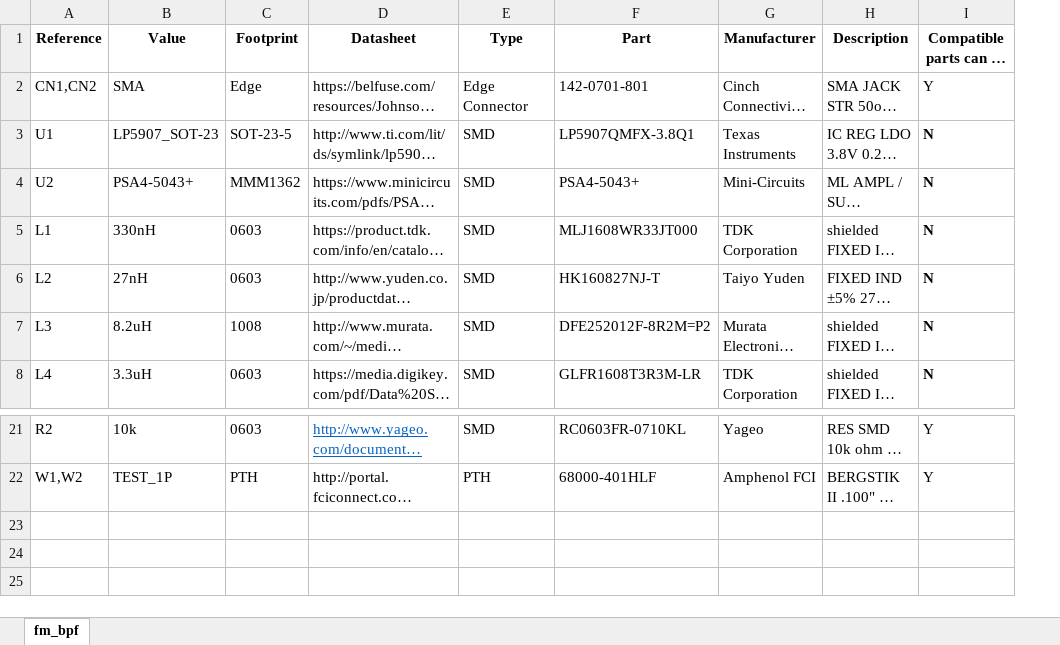
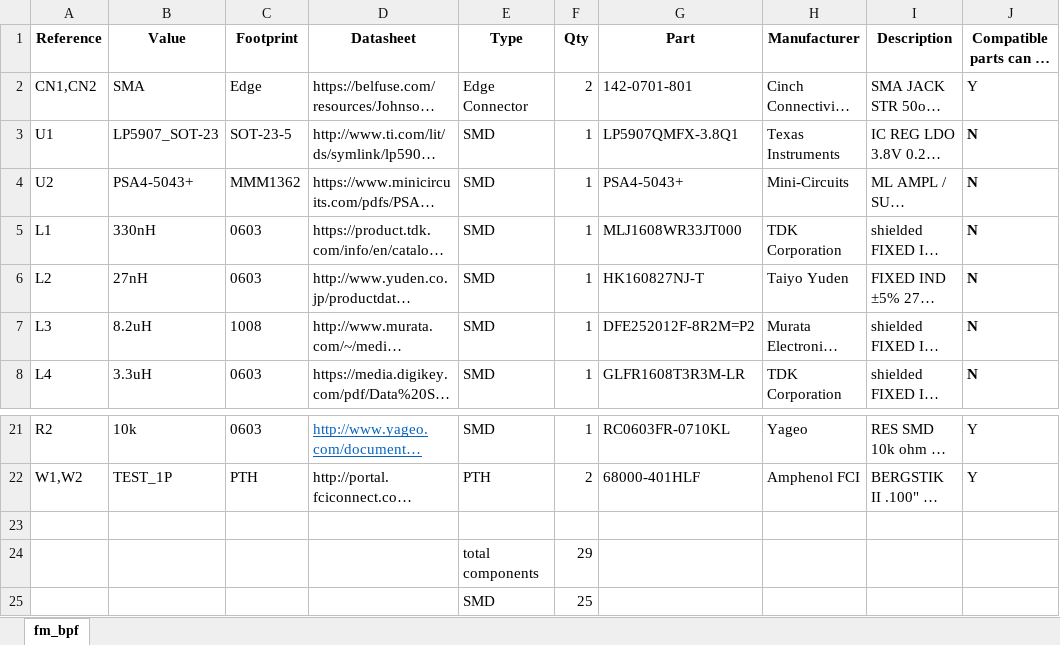
Before and after one commit to formalism/zturn-adc-fm-rx, an Excel workbook: Sch/fm_bpf/fm_bpf.xlsx, sheet fm_bpf, drawn as a sheet; only a part is shown, gaps mark what is left out; long unchanged cells end in …; values as stored, in another font and other column widths than the file's, no borders; the diff names each change by its address in the sheet, - before the commit and + after, or states it on an @@ line.

```diff
--- a/Sch/fm_bpf/fm_bpf.xlsx (sheet fm_bpf)
+++ b/Sch/fm_bpf/fm_bpf.xlsx (sheet fm_bpf)
+column F (Qty), rows 2-8: 2 | 1 | 1 | 1 | 1 | 1 | 1; rows 21-22: 1 | 2
+row 23: (empty)
+row 24:  |  |  |  | total components | 29
+row 25:  |  |  |  | SMD | 25
```
Also changed, not shown: Sch/adc/zturn_adc.xlsx, 1 other file.
